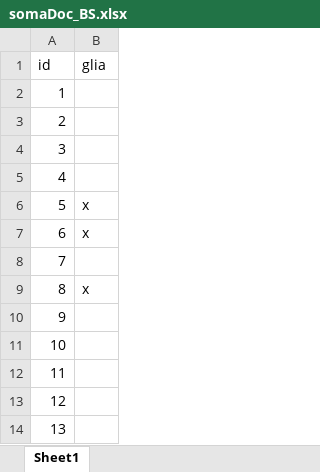
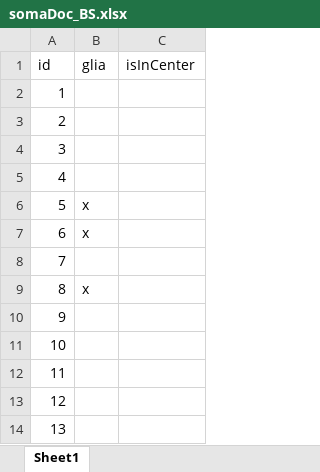
Before and after one commit to JustinMurtagh29/MPI_Pipeline, an Excel workbook: +Soma/somaDoc_BS.xlsx, sheet Sheet1, drawn as a sheet; only a part is shown; values as stored, in another font and other column widths than the file's, no borders; the diff names each change by its address in the sheet, - before the commit and + after, or states it on an @@ line.

Commit message:
add somata in center

```diff
--- a/+Soma/somaDoc_BS.xlsx (sheet Sheet1)
+++ b/+Soma/somaDoc_BS.xlsx (sheet Sheet1)
+column C (isInCenter), empty
```
Also changed, not shown: 2 other files.
